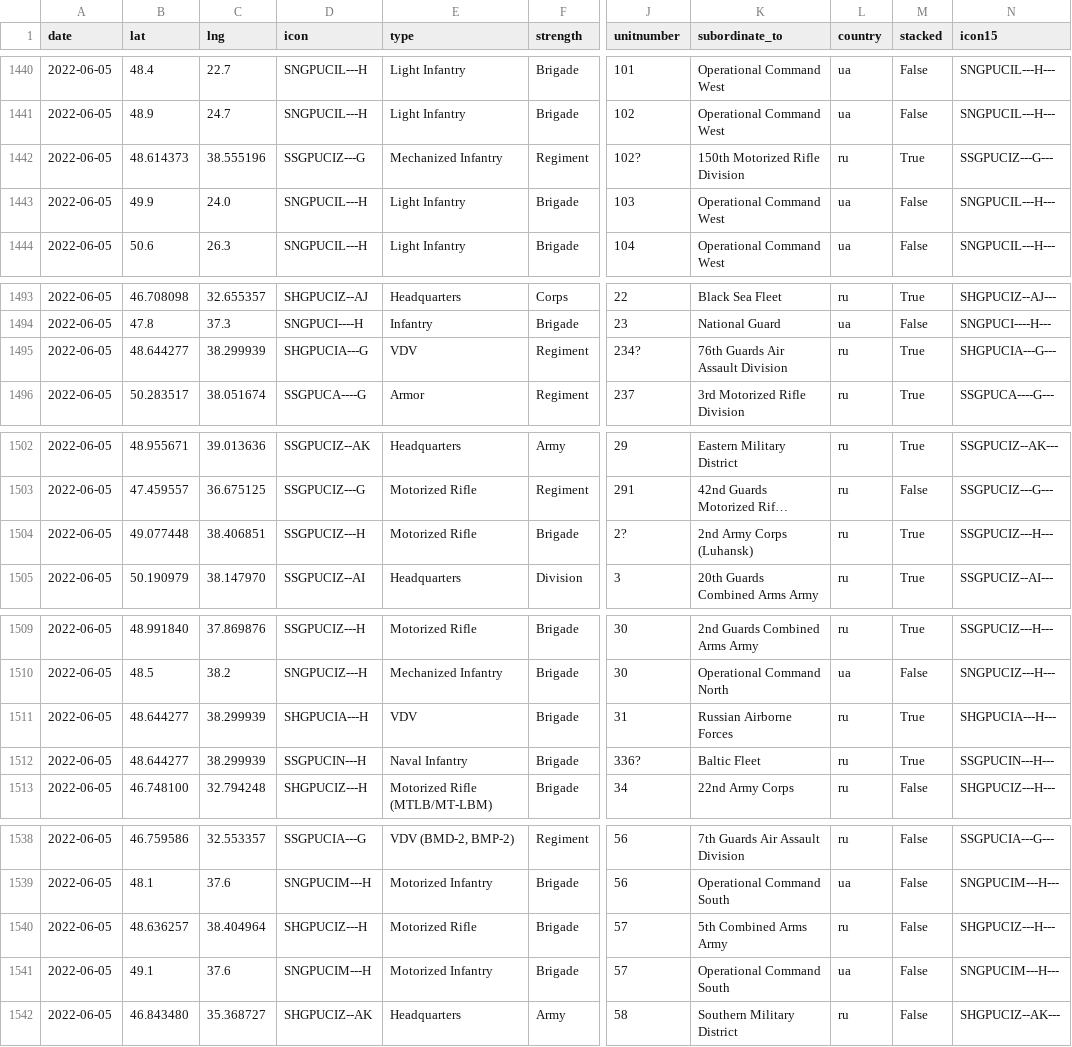
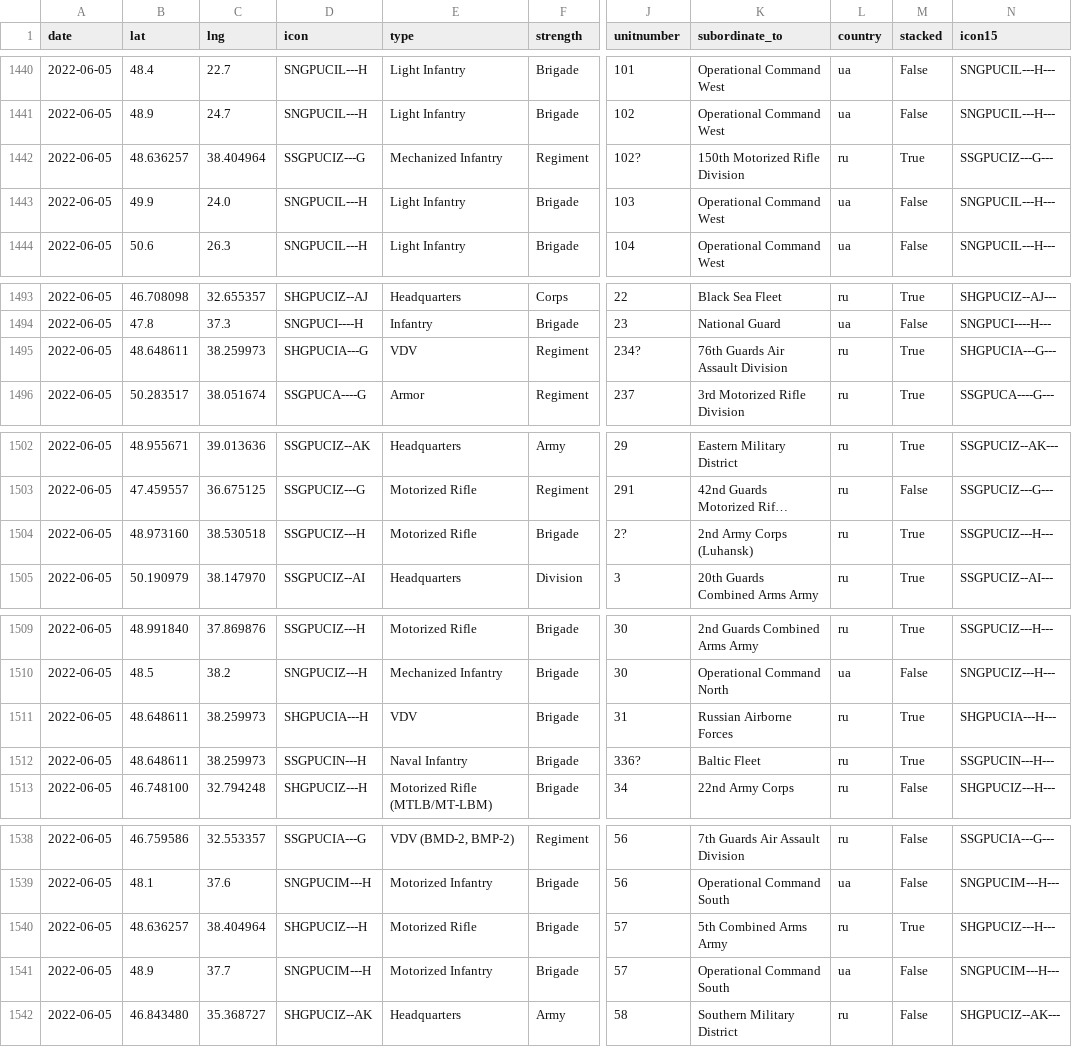
Before and after one commit to simonhuwiler/uawardata, a CSV file: data/csv/units_all.csv, drawn as a sheet; only a part is shown, gaps mark what is left out; long unchanged cells end in …; the diff covers the shown part only; the diff names each change by its address in the sheet, - before the commit and + after, or states it on an @@ line.

```diff
--- a/data/csv/units_all.csv
+++ b/data/csv/units_all.csv
-B1442 (lat): 48.614373
+B1442 (lat): 48.636257
-C1442 (lng): 38.555196
+C1442 (lng): 38.404964
-B1495 (lat): 48.644277
+B1495 (lat): 48.648611
-C1495 (lng): 38.299939
+C1495 (lng): 38.259973
-B1504 (lat): 49.077448
+B1504 (lat): 48.973160
-C1504 (lng): 38.406851
+C1504 (lng): 38.530518
-B1511:B1512 (lat): 48.644277
+B1511:B1512 (lat): 48.648611
-C1511:C1512 (lng): 38.299939
+C1511:C1512 (lng): 38.259973
-M1540 (stacked): False
+M1540 (stacked): True
-B1541 (lat): 49.1
+B1541 (lat): 48.9
-C1541 (lng): 37.6
+C1541 (lng): 37.7
```
Also changed, not shown: 7 edited cells elsewhere in this file, data/csv/btgs_all.csv, data/csv/btgs_current.csv, 5 other files.
